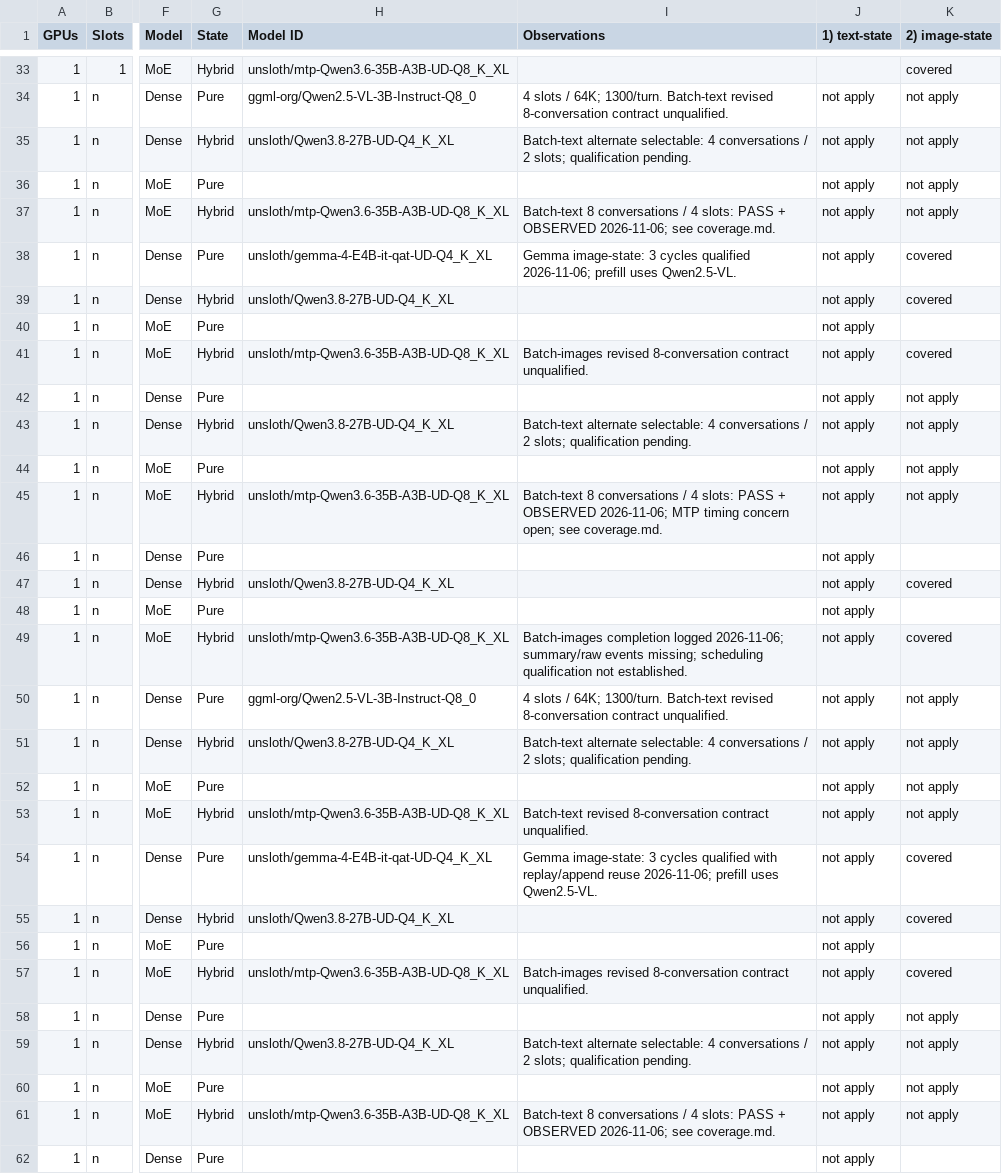
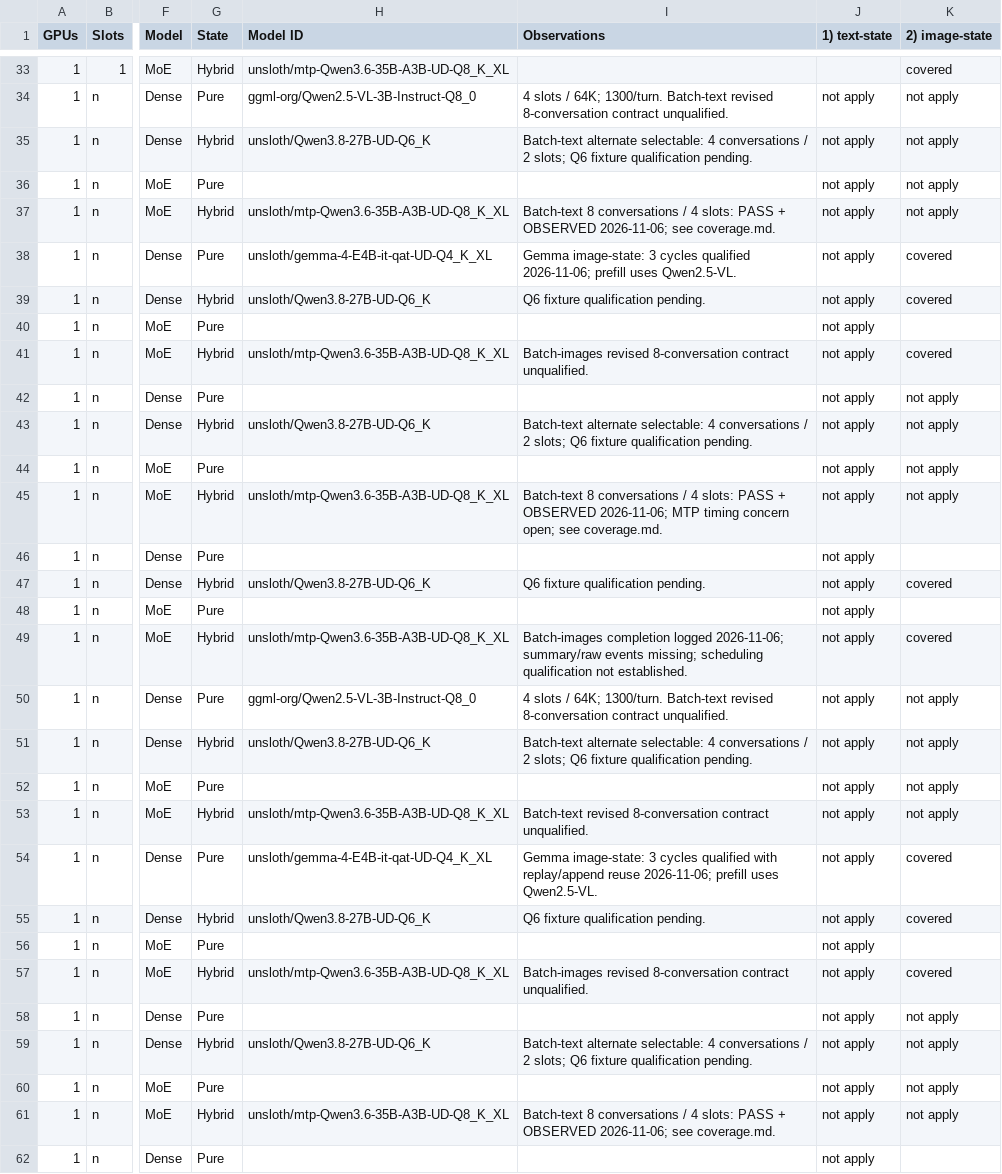
Before and after one commit to ardanlabs/kronk, a CSV file: .tools/reliability/coverage.csv, drawn as a sheet; only a part is shown, gaps mark what is left out; the diff covers the shown part only; the diff names each change by its address in the sheet, - before the commit and + after, or states it on an @@ line.

Commit message:
change Dense/Hybrid model

```diff
--- a/.tools/reliability/coverage.csv
+++ b/.tools/reliability/coverage.csv
-H35 (Model ID): unsloth/Qwen3.8-27B-UD-Q4_K_XL
+H35 (Model ID): unsloth/Qwen3.8-27B-UD-Q6_K
-I35 (Observations): …2 slots; qualification pending.
+I35 (Observations): …2 slots; Q6 fixture qualification pending.
-H39 (Model ID): unsloth/Qwen3.8-27B-UD-Q4_K_XL
+H39 (Model ID): unsloth/Qwen3.8-27B-UD-Q6_K
-I39 (Observations): (empty)
+I39 (Observations): Q6 fixture qualification pending.
-H43 (Model ID): unsloth/Qwen3.8-27B-UD-Q4_K_XL
+H43 (Model ID): unsloth/Qwen3.8-27B-UD-Q6_K
-I43 (Observations): …2 slots; qualification pending.
+I43 (Observations): …2 slots; Q6 fixture qualification pending.
-H47 (Model ID): unsloth/Qwen3.8-27B-UD-Q4_K_XL
+H47 (Model ID): unsloth/Qwen3.8-27B-UD-Q6_K
-I47 (Observations): (empty)
+I47 (Observations): Q6 fixture qualification pending.
-H51 (Model ID): unsloth/Qwen3.8-27B-UD-Q4_K_XL
+H51 (Model ID): unsloth/Qwen3.8-27B-UD-Q6_K
-I51 (Observations): …2 slots; qualification pending.
+I51 (Observations): …2 slots; Q6 fixture qualification pending.
-H55 (Model ID): unsloth/Qwen3.8-27B-UD-Q4_K_XL
+H55 (Model ID): unsloth/Qwen3.8-27B-UD-Q6_K
-I55 (Observations): (empty)
+I55 (Observations): Q6 fixture qualification pending.
-H59 (Model ID): unsloth/Qwen3.8-27B-UD-Q4_K_XL
+H59 (Model ID): unsloth/Qwen3.8-27B-UD-Q6_K
-I59 (Observations): …2 slots; qualification pending.
+I59 (Observations): …2 slots; Q6 fixture qualification pending.
```
Also changed, not shown: 10 edited cells elsewhere in this file, 7 other files.
